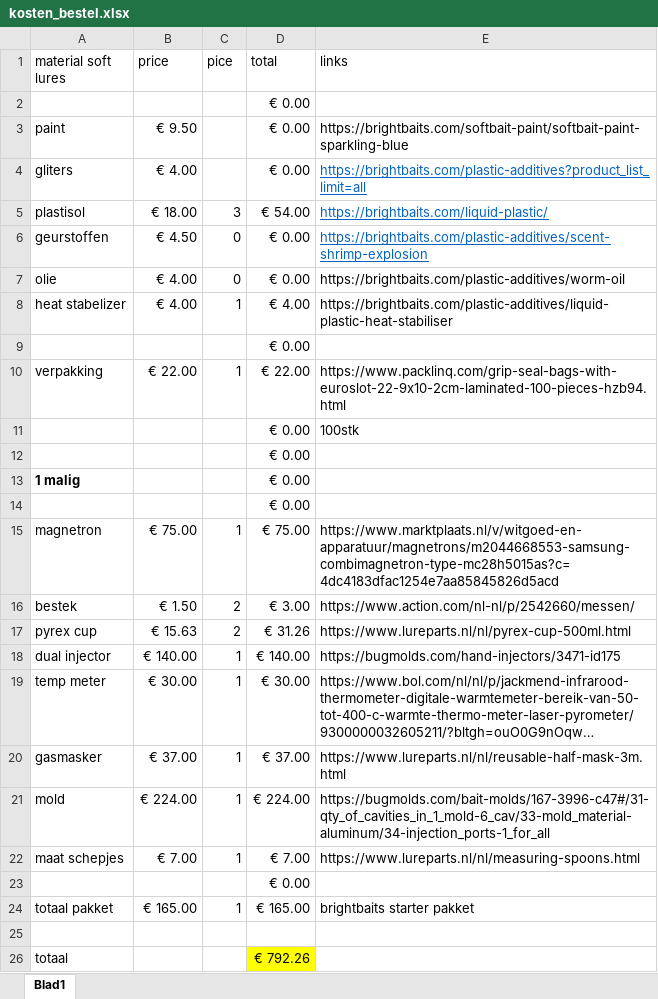
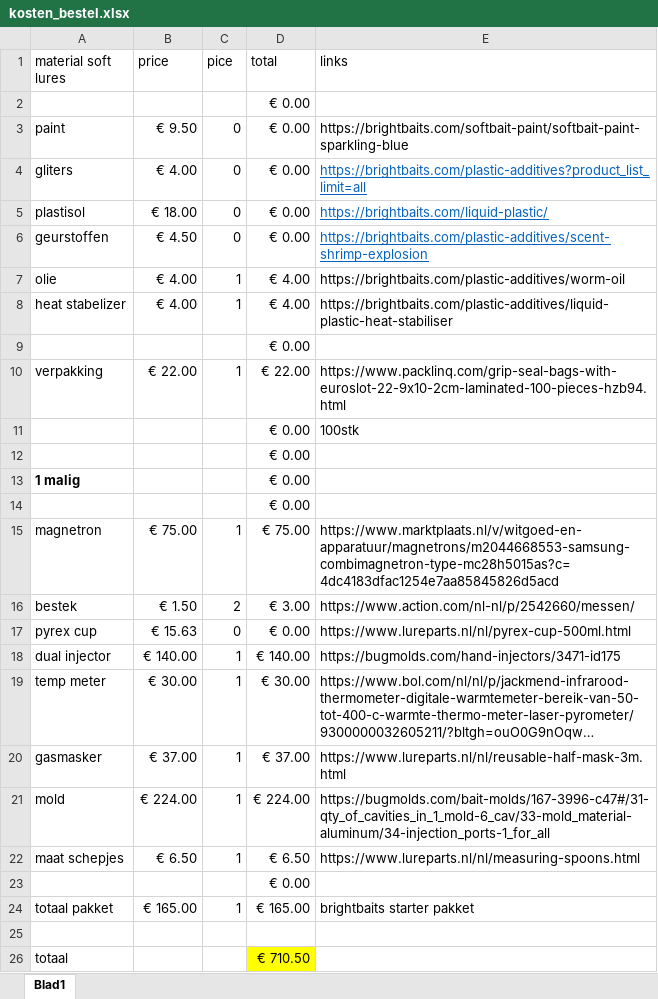
Before and after one commit to Harm-prive/Soft_Lure_Plan, an Excel workbook: kosten_bestel.xlsx, sheet Blad1, drawn as a sheet; long unchanged cells end in …; values as stored, in another font and other column widths than the file's, no borders; the diff names each change by its address in the sheet, - before the commit and + after, or states it on an @@ line.

Commit message:
update

```diff
--- a/kosten_bestel.xlsx (sheet Blad1)
+++ b/kosten_bestel.xlsx (sheet Blad1)
-C3:C4 (pice): (empty)
+C3:C4 (pice): 0
-C5 (pice): 3
+C5 (pice): 0
-D5 (total): € 54.00
+D5 (total): € 0.00
-C7 (pice): 0
+C7 (pice): 1
-D7 (total): € 0.00
+D7 (total): € 4.00
-C17 (pice): 2
+C17 (pice): 0
-D17 (total): € 31.26
+D17 (total): € 0.00
-B22 (price): € 7.00
+B22 (price): € 6.50
-D22 (total): € 7.00
+D22 (total): € 6.50
-D26 (total): € 792.26
+D26 (total): € 710.50
```
